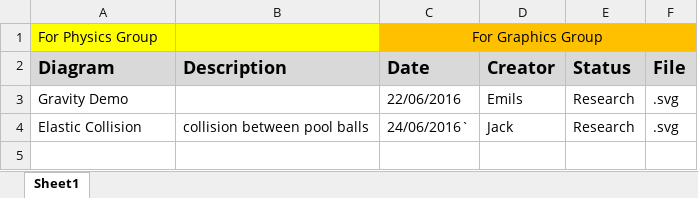
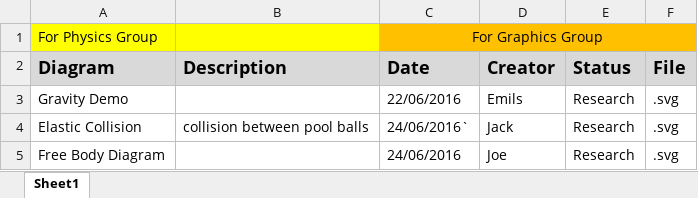
Before and after one commit to UPOD-2016/upod_docs, an Excel workbook: Graphics/Diagrams.xlsx, sheet Sheet1, drawn as a sheet; values as stored, in another font and other column widths than the file's, no borders; the diff names each change by its address in the sheet, - before the commit and + after, or states it on an @@ line.

Commit message:
Add files via upload

```diff
--- a/Graphics/Diagrams.xlsx (sheet Sheet1)
+++ b/Graphics/Diagrams.xlsx (sheet Sheet1)
+row 5: Free Body Diagram |  | 24/06/2016 | Joe | Research | .svg
```
